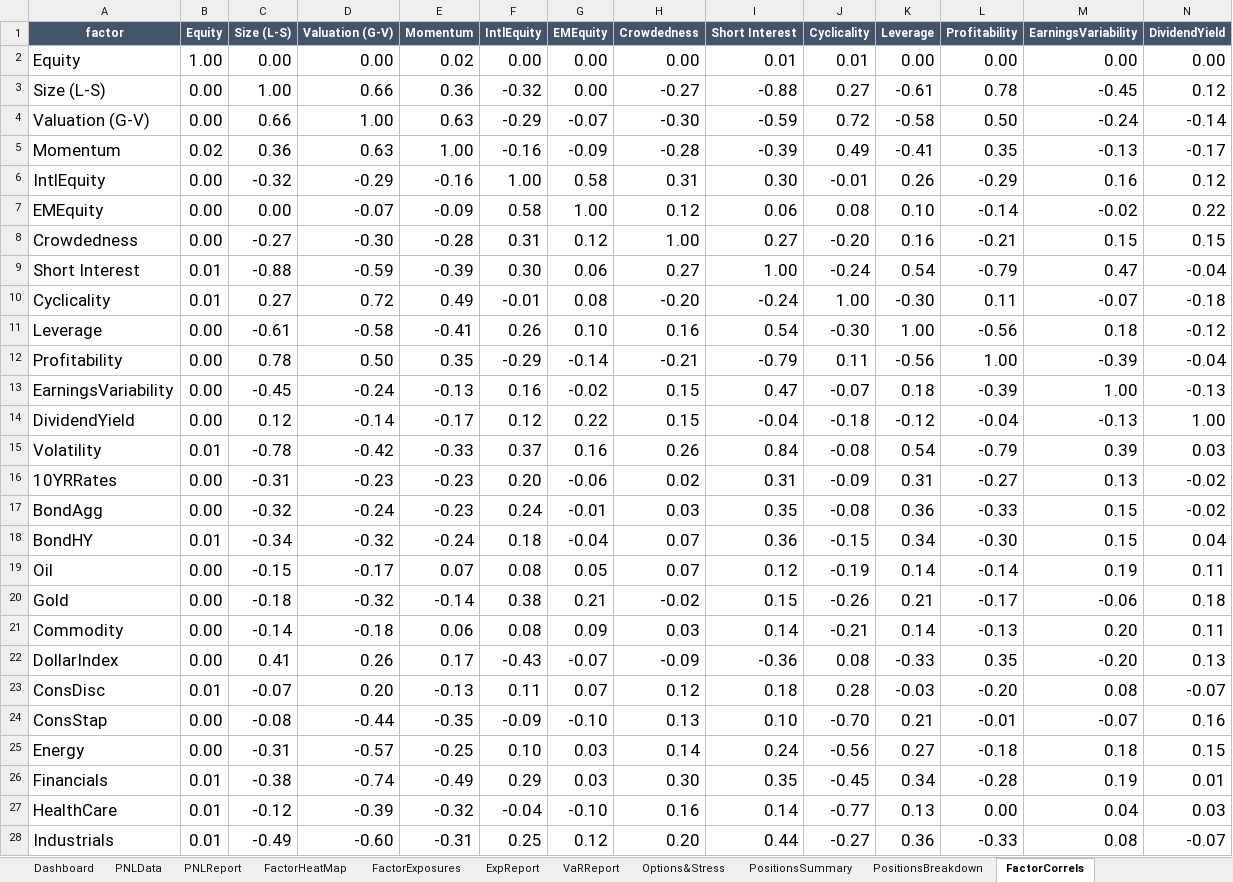
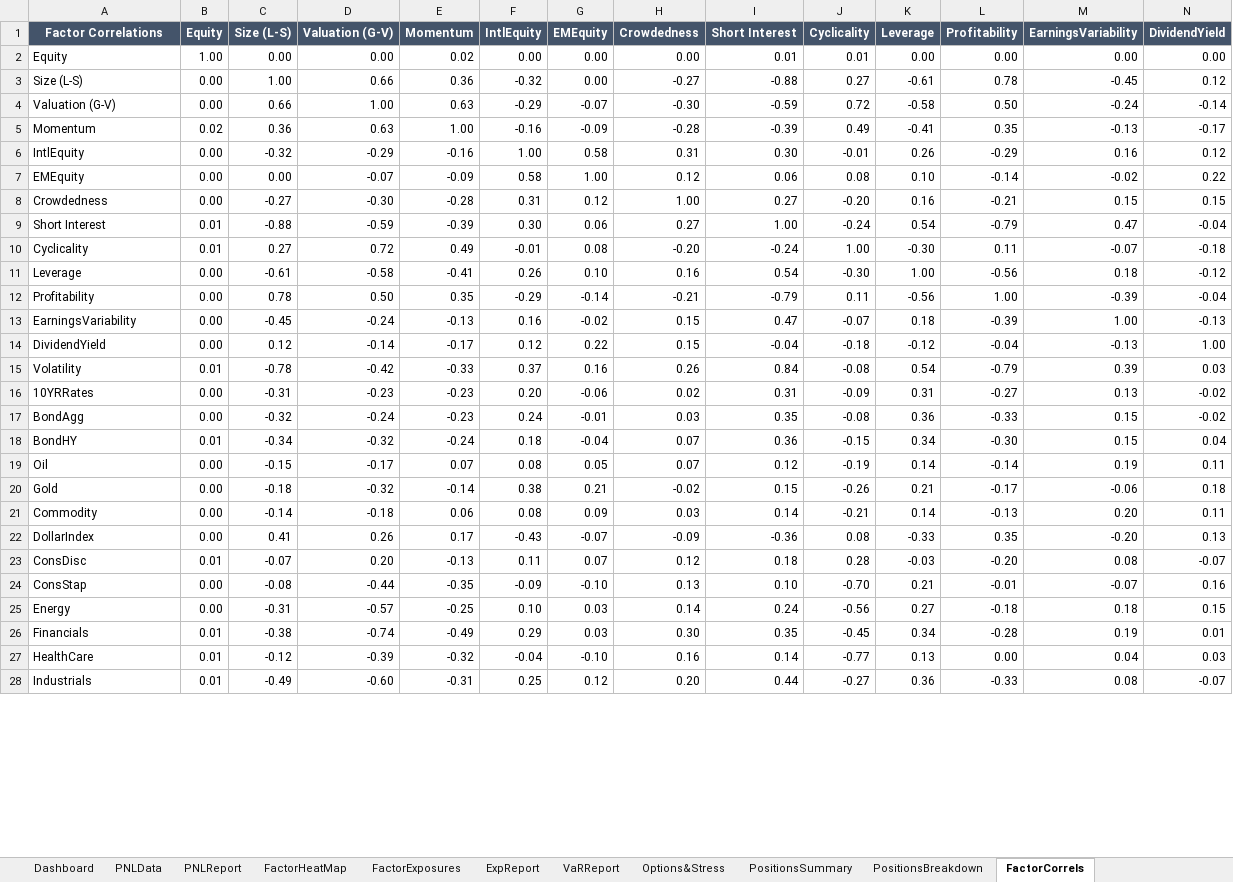
Before and after one commit to fUmar3542/Excel_Sheets_Formatting_April_09_2024, an Excel workbook: funds/CRM/CRM_Firm_risk_report_20240307.xlsx, sheet FactorCorrels, drawn as a sheet; only a part is shown; values as stored, in another font and other column widths than the file's, no borders; conditional formats and table styles not drawn; 2 other sheets too large or unreadable and not compared; the diff covers the shown part only; the diff names each change by its address in the sheet, - before the commit and + after, or states it on an @@ line.

Commit message:
FactorCorels font and A1 name changed

```diff
--- a/funds/CRM/CRM_Firm_risk_report_20240307.xlsx (sheet FactorCorrels)
+++ b/funds/CRM/CRM_Firm_risk_report_20240307.xlsx (sheet FactorCorrels)
-A1: factor
+A1: Factor Correlations
@@ A2:N28 text size: smaller @@
```
Also changed, not shown: cell formats elsewhere in this sheet, sheet PNLReport, sheet Options&Stress, sheet VaRReport, sheet ExpReport, sheet PositionsSummary, sheet PositionsBreakdown, funds/CRM/CRM_CRM LS Opps_risk_report_20240307.xlsx, funds/CRM/var_data_CRM LS Opps_20240307.xlsx, 5 other files.
